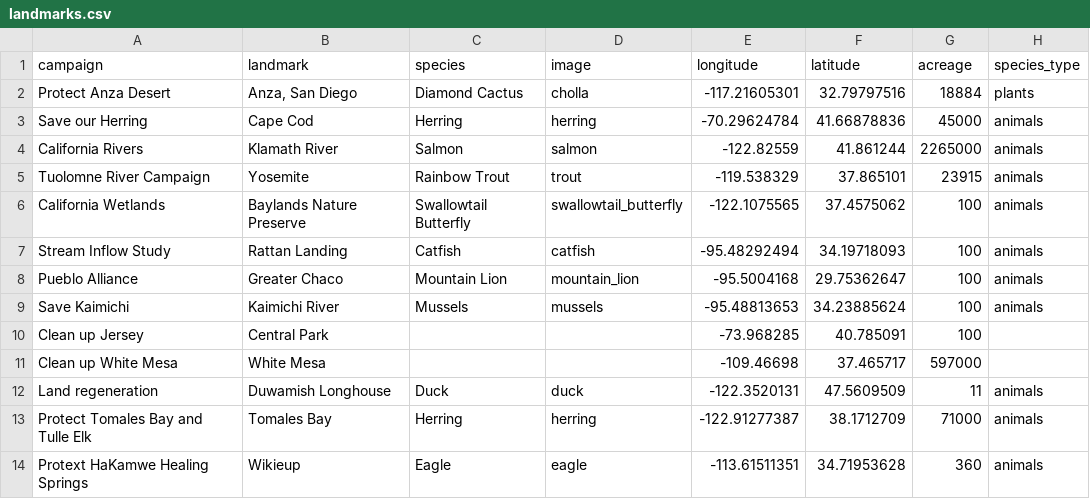
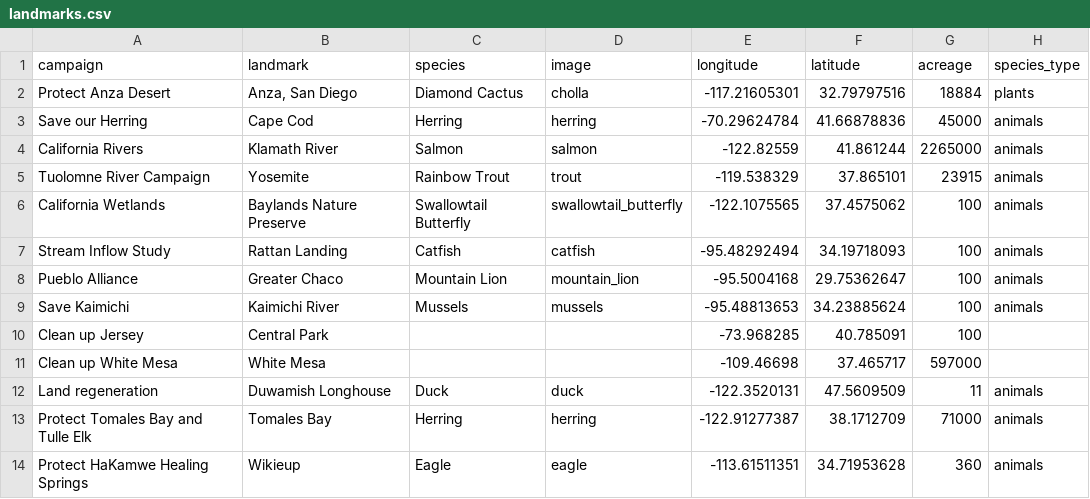
Before and after one commit to rcmtcristian/map_dashboard_hackathon, a CSV file: data/external/landmarks.csv, drawn as a sheet.

Commit message:
Fixed spelling

```diff
--- a/data/external/landmarks.csv
+++ b/data/external/landmarks.csv
@@ -13,2 +13,2 @@ campaign,landmark,species,image,longitude,latitude,acreage,species_type
 "Protect Tomales Bay and Tulle Elk","Tomales Bay","Herring","herring",-122.91277387,38.1712709,71000,animals
-"Protext HaKamwe Healing Springs","Wikieup","Eagle","eagle",-113.61511351,34.71953628,360,animals
+"Protect HaKamwe Healing Springs","Wikieup","Eagle","eagle",-113.61511351,34.71953628,360,animals
```
